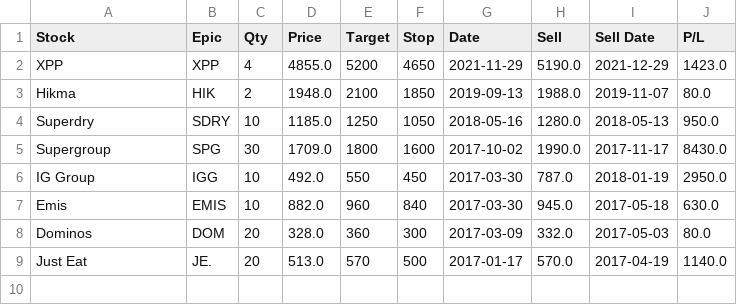
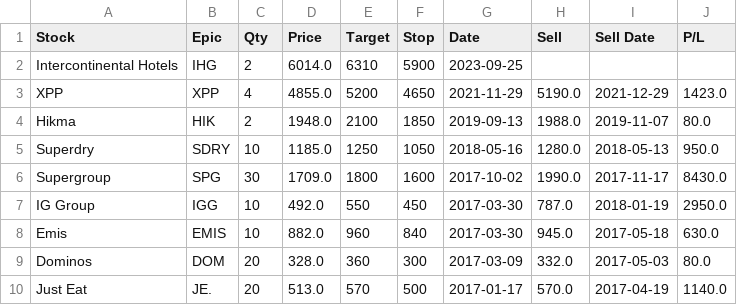
Before and after one commit to seemayer/Finance, a CSV file: naked trades/Spread_Longs.csv, drawn as a sheet.

```diff
--- a/naked trades/Spread_Longs.csv
+++ b/naked trades/Spread_Longs.csv
@@ -1,2 +1,3 @@
 Stock,Epic,Qty,Price,Target,Stop,Date,Sell,Sell Date,P/L
+Intercontinental Hotels,IHG,2,6014.0,6310,5900,2023-09-25,,,
 XPP,XPP,4,4855.0,5200,4650,2021-11-29,5190.0,2021-12-29,1423.0
```
Also changed, not shown: naked trades/Spread_Shorts.csv, 3 other files.
